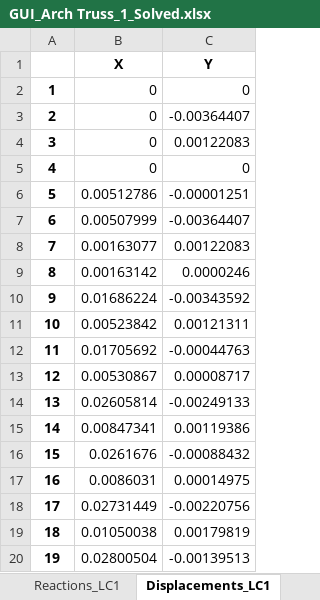
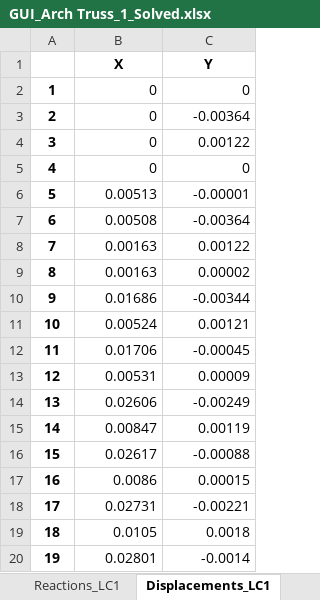
Before and after one commit to mjamezquidilla/pysead, an Excel workbook: Examples/GUI_Truss2D/GUI_Arch Truss_1_Solved.xlsx, sheet Displacements_LC1, drawn as a sheet; only a part is shown; values as stored, in another font and other column widths than the file's, no borders; the diff covers the shown part only; the diff names each change by its address in the sheet, - before the commit and + after, or states it on an @@ line.

```diff
--- a/Examples/GUI_Truss2D/GUI_Arch Truss_1_Solved.xlsx (sheet Displacements_LC1)
+++ b/Examples/GUI_Truss2D/GUI_Arch Truss_1_Solved.xlsx (sheet Displacements_LC1)
-C3 (Y): -0.00364407
+C3 (Y): -0.00364
-C4 (Y): 0.00122083
+C4 (Y): 0.00122
-B6 (X): 0.00512786
+B6 (X): 0.00513
-C6 (Y): -0.00001251
+C6 (Y): -0.00001
-B7 (X): 0.00507999
+B7 (X): 0.00508
-C7 (Y): -0.00364407
+C7 (Y): -0.00364
-B8 (X): 0.00163077
+B8 (X): 0.00163
-C8 (Y): 0.00122083
+C8 (Y): 0.00122
-B9 (X): 0.00163142
+B9 (X): 0.00163
-C9 (Y): 0.0000246
+C9 (Y): 0.00002
-B10 (X): 0.01686224
+B10 (X): 0.01686
-C10 (Y): -0.00343592
+C10 (Y): -0.00344
-B11 (X): 0.00523842
+B11 (X): 0.00524
-C11 (Y): 0.00121311
+C11 (Y): 0.00121
-B12 (X): 0.01705692
+B12 (X): 0.01706
-C12 (Y): -0.00044763
+C12 (Y): -0.00045
-B13 (X): 0.00530867
+B13 (X): 0.00531
-C13 (Y): 0.00008717
+C13 (Y): 0.00009
-B14 (X): 0.02605814
+B14 (X): 0.02606
-C14 (Y): -0.00249133
+C14 (Y): -0.00249
-B15 (X): 0.00847341
+B15 (X): 0.00847
-C15 (Y): 0.00119386
+C15 (Y): 0.00119
-B16 (X): 0.0261676
+B16 (X): 0.02617
-C16 (Y): -0.00088432
+C16 (Y): -0.00088
-B17 (X): 0.0086031
+B17 (X): 0.0086
-C17 (Y): 0.00014975
+C17 (Y): 0.00015
-B18 (X): 0.02731449
+B18 (X): 0.02731
-C18 (Y): -0.00220756
+C18 (Y): -0.00221
-B19 (X): 0.01050038
+B19 (X): 0.0105
-C19 (Y): 0.00179819
+C19 (Y): 0.0018
-B20 (X): 0.02800504
+B20 (X): 0.02801
-C20 (Y): -0.00139513
+C20 (Y): -0.0014
```
Also changed, not shown: 94 edited cells elsewhere in this sheet, sheet Displacements_LC3, sheet Displacements_LC2, sheet Member Forces_LC1, sheet Member Forces_LC3, sheet Member Forces_LC2, other sheet tabs, Examples/GUI_Truss2D/GUI_Arch_Truss_2_Solved.xlsx.
